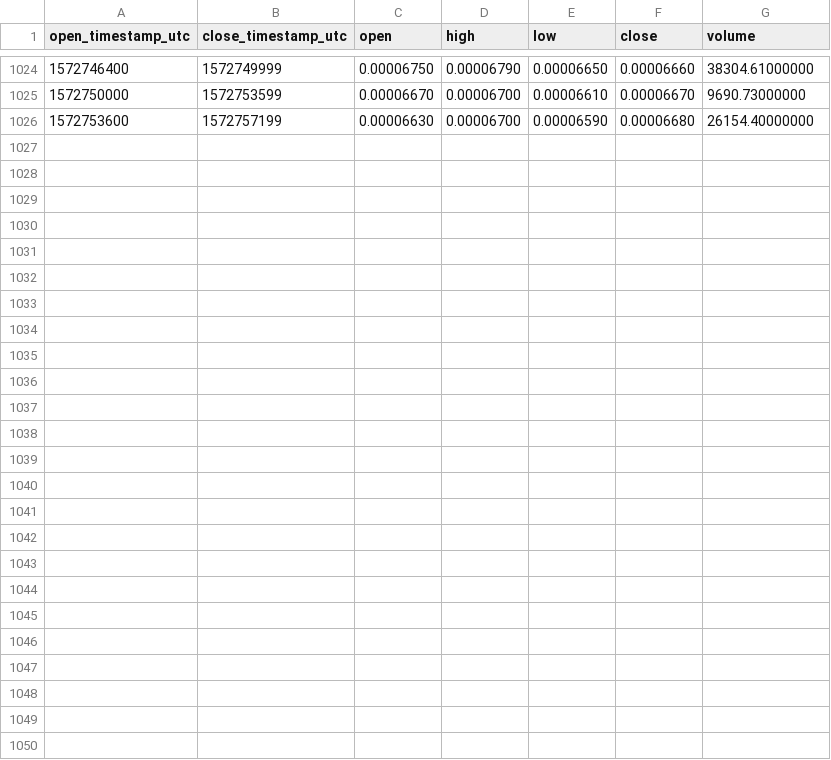
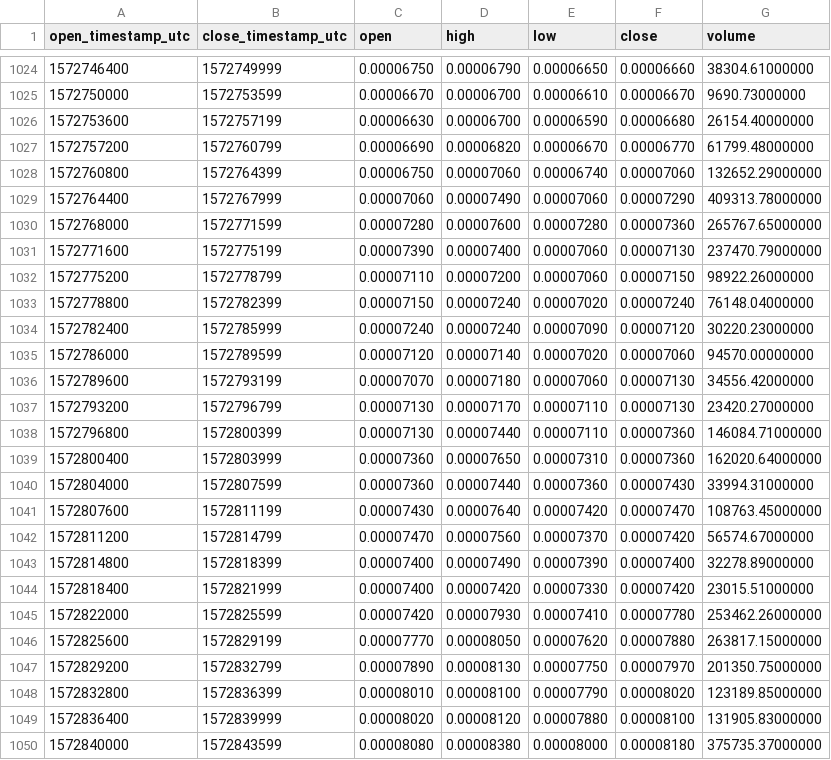
Before and after one commit to cryptobigbro/binance-BEAMBTC, a CSV file: binance-BEAMBTC-1h.csv, drawn as a sheet; only a part is shown, gaps mark what is left out.

Commit message:
Update OHLCV data.

```diff
--- a/binance-BEAMBTC-1h.csv
+++ b/binance-BEAMBTC-1h.csv
@@ -1026 +1026,25 @@ open_timestamp_utc,close_timestamp_utc,open,high,low,close,volume
 1572753600,1572757199,0.00006630,0.00006700,0.00006590,0.00006680,26154.40000000
+1572757200,1572760799,0.00006690,0.00006820,0.00006670,0.00006770,61799.48000000
+1572760800,1572764399,0.00006750,0.00007060,0.00006740,0.00007060,132652.29000000
+1572764400,1572767999,0.00007060,0.00007490,0.00007060,0.00007290,409313.78000000
+1572768000,1572771599,0.00007280,0.00007600,0.00007280,0.00007360,265767.65000000
+1572771600,1572775199,0.00007390,0.00007400,0.00007060,0.00007130,237470.79000000
+1572775200,1572778799,0.00007110,0.00007200,0.00007060,0.00007150,98922.26000000
+1572778800,1572782399,0.00007150,0.00007240,0.00007020,0.00007240,76148.04000000
+1572782400,1572785999,0.00007240,0.00007240,0.00007090,0.00007120,30220.23000000
+1572786000,1572789599,0.00007120,0.00007140,0.00007020,0.00007060,94570.00000000
+1572789600,1572793199,0.00007070,0.00007180,0.00007060,0.00007130,34556.42000000
+1572793200,1572796799,0.00007130,0.00007170,0.00007110,0.00007130,23420.27000000
+1572796800,1572800399,0.00007130,0.00007440,0.00007110,0.00007360,146084.71000000
+1572800400,1572803999,0.00007360,0.00007650,0.00007310,0.00007360,162020.64000000
+1572804000,1572807599,0.00007360,0.00007440,0.00007360,0.00007430,33994.31000000
+1572807600,1572811199,0.00007430,0.00007640,0.00007420,0.00007470,108763.45000000
+1572811200,1572814799,0.00007470,0.00007560,0.00007370,0.00007420,56574.67000000
+1572814800,1572818399,0.00007400,0.00007490,0.00007390,0.00007400,32278.89000000
+1572818400,1572821999,0.00007400,0.00007420,0.00007330,0.00007420,23015.51000000
+1572822000,1572825599,0.00007420,0.00007930,0.00007410,0.00007780,253462.26000000
+1572825600,1572829199,0.00007770,0.00008050,0.00007620,0.00007880,263817.15000000
+1572829200,1572832799,0.00007890,0.00008130,0.00007750,0.00007970,201350.75000000
+1572832800,1572836399,0.00008010,0.00008100,0.00007790,0.00008020,123189.85000000
+1572836400,1572839999,0.00008020,0.00008120,0.00007880,0.00008100,131905.83000000
+1572840000,1572843599,0.00008080,0.00008380,0.00008000,0.00008180,375735.37000000
```
Also changed, not shown: binance-BEAMBTC-1d.csv.
